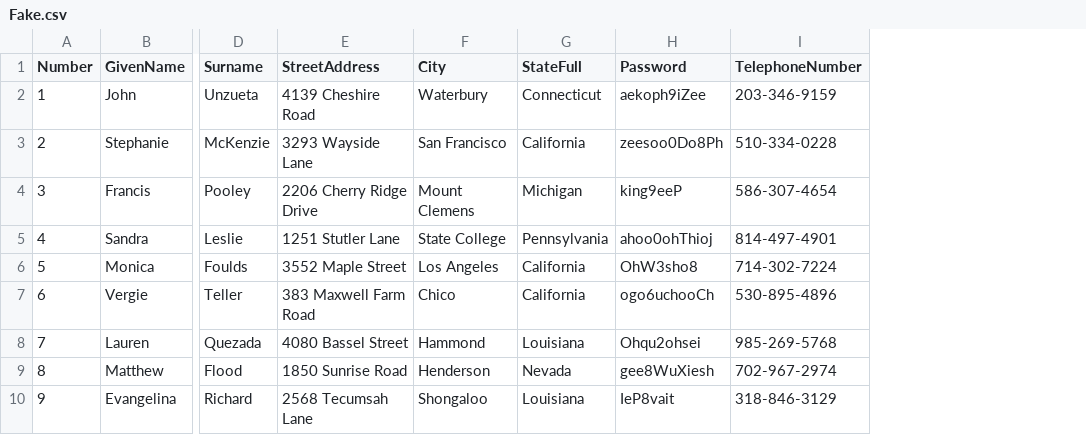
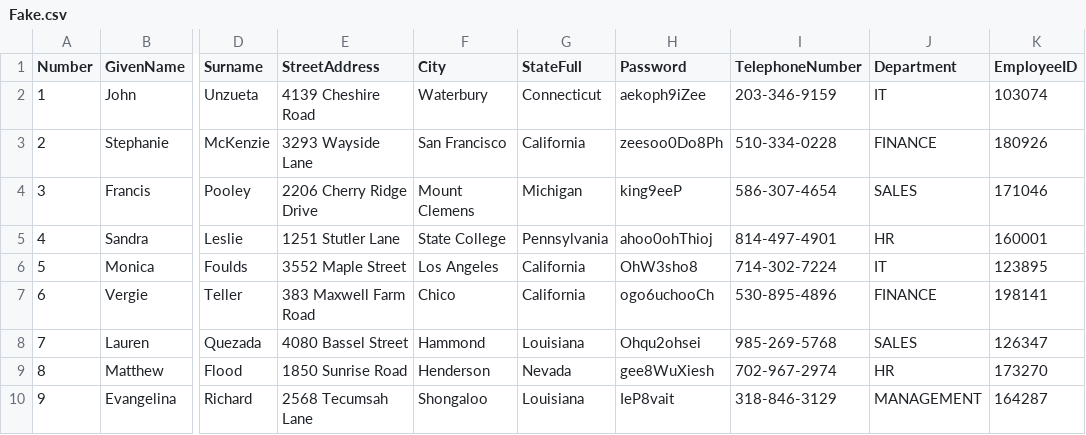
Before and after one commit to robert-gaines/Powershell, a CSV file: HomeLab/UserManagement/Fake.csv, drawn as a sheet; only a part is shown, gaps mark what is left out; the diff names each change by its address in the sheet, - before the commit and + after, or states it on an @@ line.

```diff
--- a/HomeLab/UserManagement/Fake.csv
+++ b/HomeLab/UserManagement/Fake.csv
+column J (Department), rows 2-10: IT | FINANCE | SALES | HR | IT | FINANCE | SALES | HR | MANAGEMENT
+column K (EmployeeID), rows 2-10: 103074 | 180926 | 171046 | 160001 | 123895 | 198141 | 126347 | 173270 | 164287
```
Also changed, not shown: 6 other files.
